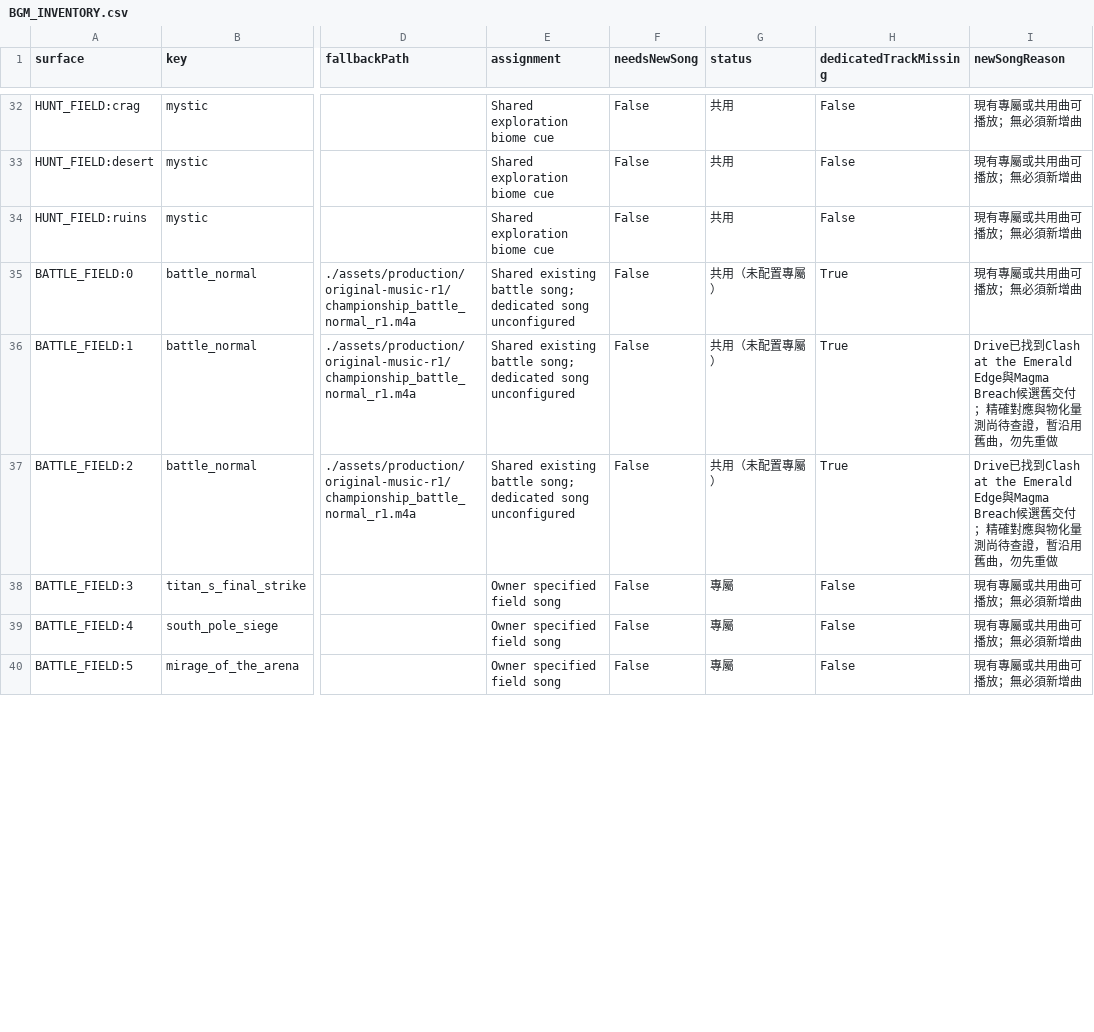
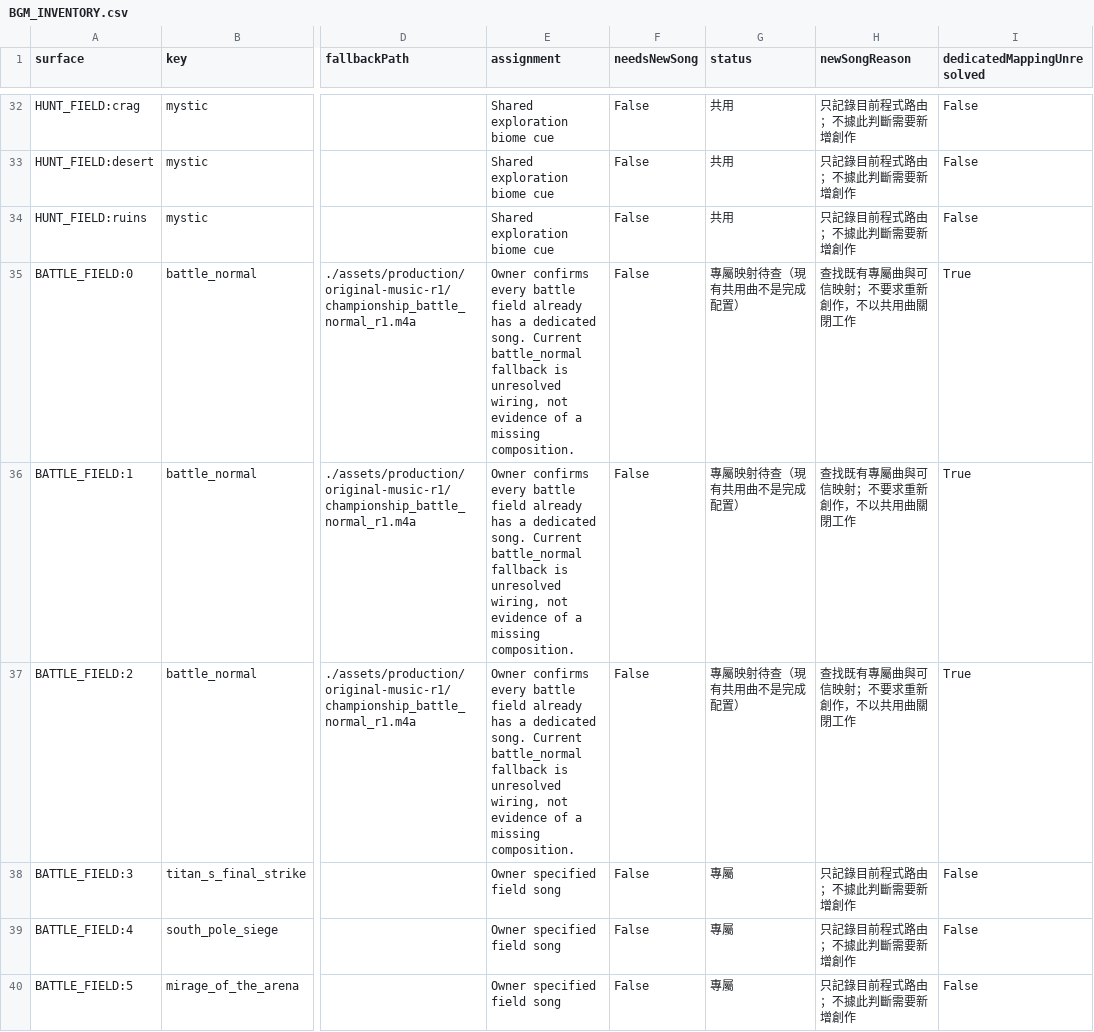
Before and after one commit to Orochi771127/championship-2026, a CSV file: docs/reports/music-repair-2026-10-18/BGM_INVENTORY.csv, drawn as a sheet; only a part is shown, gaps mark what is left out; removed rows and columns are numbered as before the commit, all else as after; the diff covers the shown part only; the diff names each change by its address in the sheet, - before the commit and + after, or states it on an @@ line.

Commit message:
Correct BGM audit: unresolved wiring is not missing composition

```diff
--- a/docs/reports/music-repair-2026-10-18/BGM_INVENTORY.csv
+++ b/docs/reports/music-repair-2026-10-18/BGM_INVENTORY.csv
+column H (newSongReason), rows 32-40: 只記錄目前程式路由；不據此判斷需要新增創作 | 只記錄目前程式路由；不據此判斷需要新增創作 | 只記錄目前程式路由；不據此判斷需要新增創作 | 查找既有專屬曲與可信映射；不要求重新創作，不以共用曲關閉工作 | 查找既有專屬曲與可信映射；不要求重新創作，不以共用曲關閉工作 | 查找既有專屬曲與可信映射；不要求重新創作，不以共用曲關閉工作 | 只記錄目前程式路由；不據此判斷需要新增創作 | 只記錄目前程式路由；不據此判斷需要新增創作 | 只記錄目前程式路由；不據此判斷需要新增創作
-column I (newSongReason), rows 32-40: 現有專屬或共用曲可播放；無必須新增曲 | 現有專屬或共用曲可播放；無必須新增曲 | 現有專屬或共用曲可播放；無必須新增曲 | 現有專屬或共用曲可播放；無必須新增曲 | Drive已找到Clash at the Emerald Edge與Magma Breach候選舊交付；精確對應與物化量測尚待查證，暫沿用舊曲，勿先重做 | Drive已找到Clash at the Emerald Edge與Magma Breach候選舊交付；精確對應與物化量測尚待查證，暫沿用舊曲，勿先重做 | 現有專屬或共用曲可播放；無必須新增曲 | 現有專屬或共用曲可播放；無必須新增曲 | 現有專屬或共用曲可播放；無必須新增曲
-I1: dedicatedTrackMissing
+I1: dedicatedMappingUnresolved
-E35:E37 (assignment): Shared existing battle song; dedicated song unconfigured
+E35:E37 (assignment): Owner confirms every battle field already has a dedicated song. Current battle_normal fallback is unresolved wiring, not evidence of a missing composition.
-G35:G37 (status): 共用（未配置專屬）
+G35:G37 (status): 專屬映射待查（現有共用曲不是完成配置）
```
Also changed, not shown: 8 edited cells elsewhere in this file, 2 other files.
